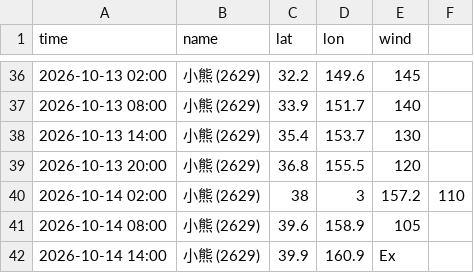
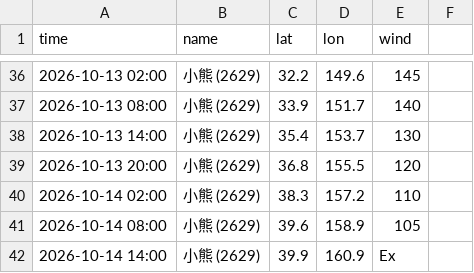
Before and after one commit to macaosso/MSSO, a CSV file: TCdata/pastTC/2026/2629.csv, drawn as a sheet; only a part is shown, gaps mark what is left out.

Commit message:
Fix typo in 2026-10-14 02:00 entry

```diff
--- a/TCdata/pastTC/2026/2629.csv
+++ b/TCdata/pastTC/2026/2629.csv
@@ -39,3 +39,3 @@ time,name,lat,lon,wind
 2026-10-13 20:00,小熊 (2629),36.8,155.5,120
-2026-10-14 02:00,小熊 (2629),38,3,157.2,110
+2026-10-14 02:00,小熊 (2629),38.3,157.2,110
 2026-10-14 08:00,小熊 (2629),39.6,158.9,105
```
